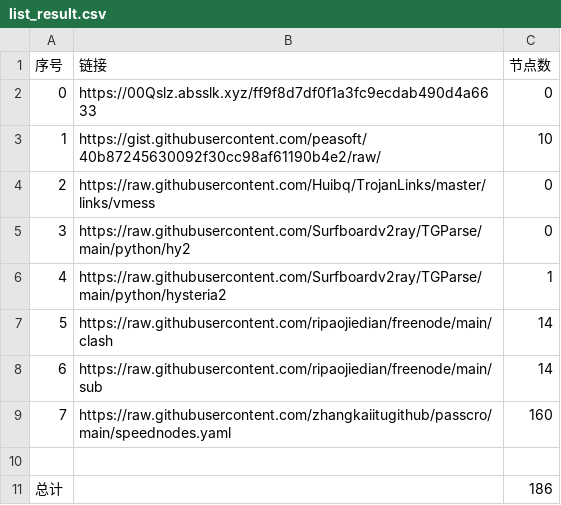
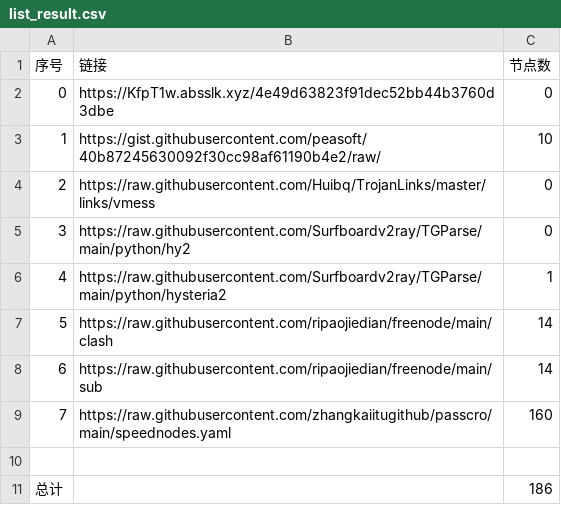
Before and after one commit to sangosbanikz/NoMoreWalls, a CSV file: list_result.csv, drawn as a sheet.

```diff
--- a/list_result.csv
+++ b/list_result.csv
@@ -1,3 +1,3 @@
 序号,链接,节点数
-0,https://00Qslz.absslk.xyz/ff9f8d7df0f1a3fc9ecdab490d4a6633,0
+0,https://KfpT1w.absslk.xyz/4e49d63823f91dec52bb44b3760d3dbe,0
 1,https://gist.githubusercontent.com/peasoft/40b87245630092f30cc98af61190b4e2/raw/,10
```
Also changed, not shown: 4 other files.
